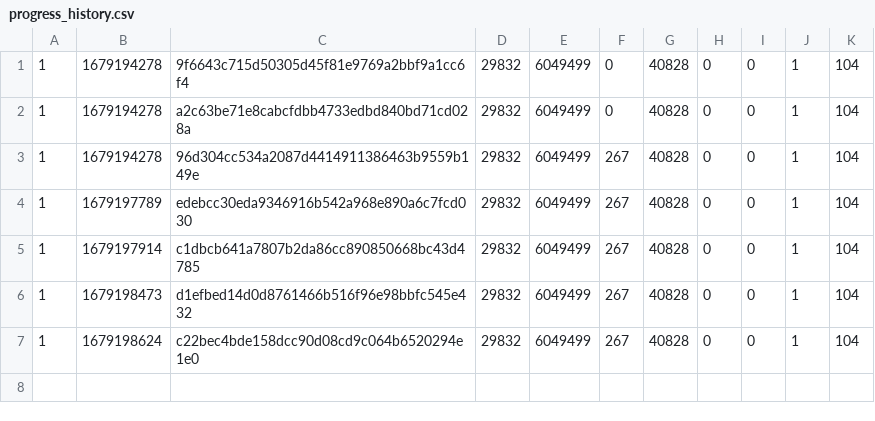
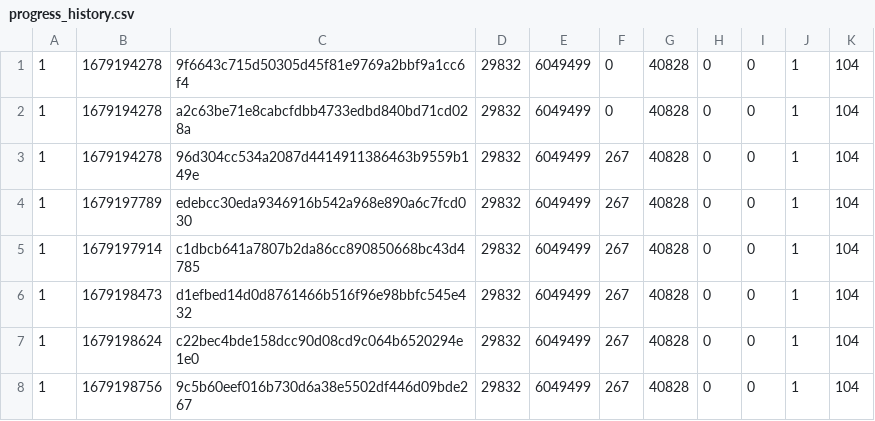
Before and after one commit to fruityloops1/RedCarpet-S, a CSV file: data/progress_history.csv, drawn as a sheet.

```diff
--- a/data/progress_history.csv
+++ b/data/progress_history.csv
@@ -7 +7,2 @@
 1,1679198624,c22bec4bde158dcc90d08cd9c064b6520294e1e0,29832,6049499,267,40828,0,0,1,104
+1,1679198756,9c5b60eef016b730d6a38e5502df446d09bde267,29832,6049499,267,40828,0,0,1,104
```
Also changed, not shown: 7 other files.
